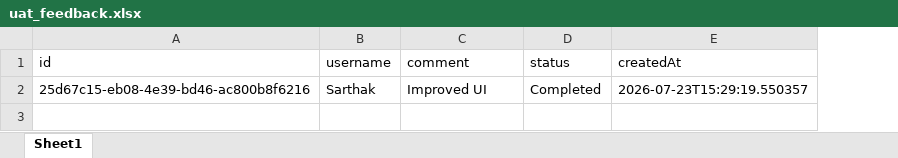
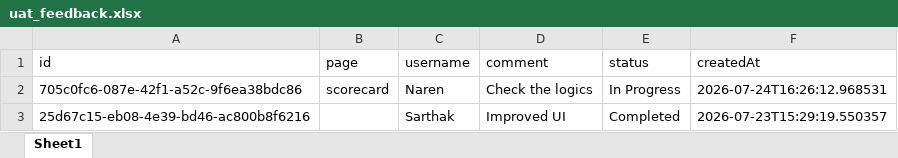
Before and after one commit to Naren2ds/SPM_Scorecard_Dev, an Excel workbook: backend/feedback/uat_feedback.xlsx, sheet Sheet1, drawn as a sheet; values as stored, in another font and other column widths than the file's, no borders; addresses are those after the commit; the diff names each change by its address in the sheet, - before the commit and + after, or states it on an @@ line.

```diff
--- a/backend/feedback/uat_feedback.xlsx (sheet Sheet1)
+++ b/backend/feedback/uat_feedback.xlsx (sheet Sheet1)
+column B (page), empty
+row 2: 705c0fc6-087e-42f1-a52c-9f6ea38bdc86 | scorecard | Naren | Check the logics | In Progress | 2026-07-24T16:26:12.968531
```
Also changed, not shown: docs/Score_Card_Calculation_Proposed.xlsx, 12 other files.
